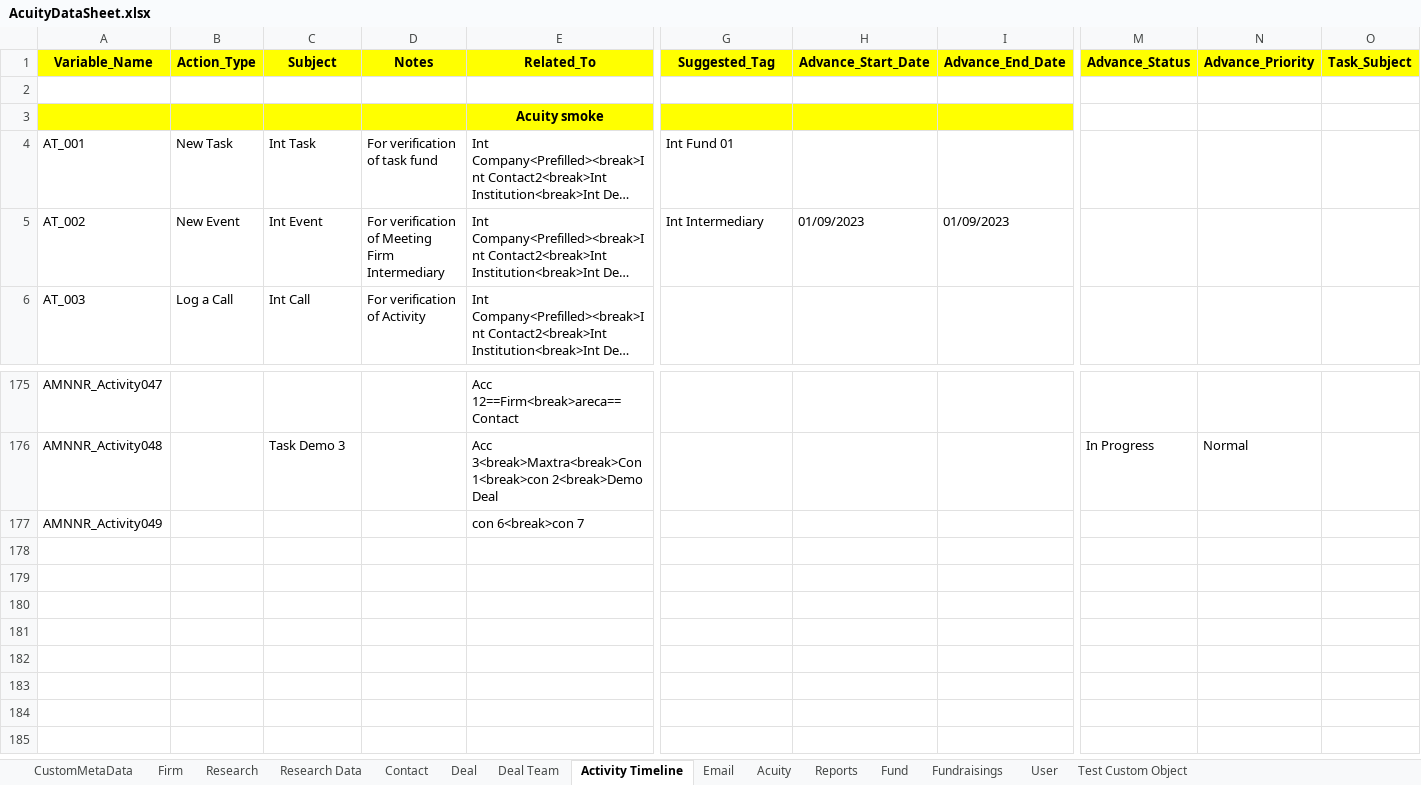
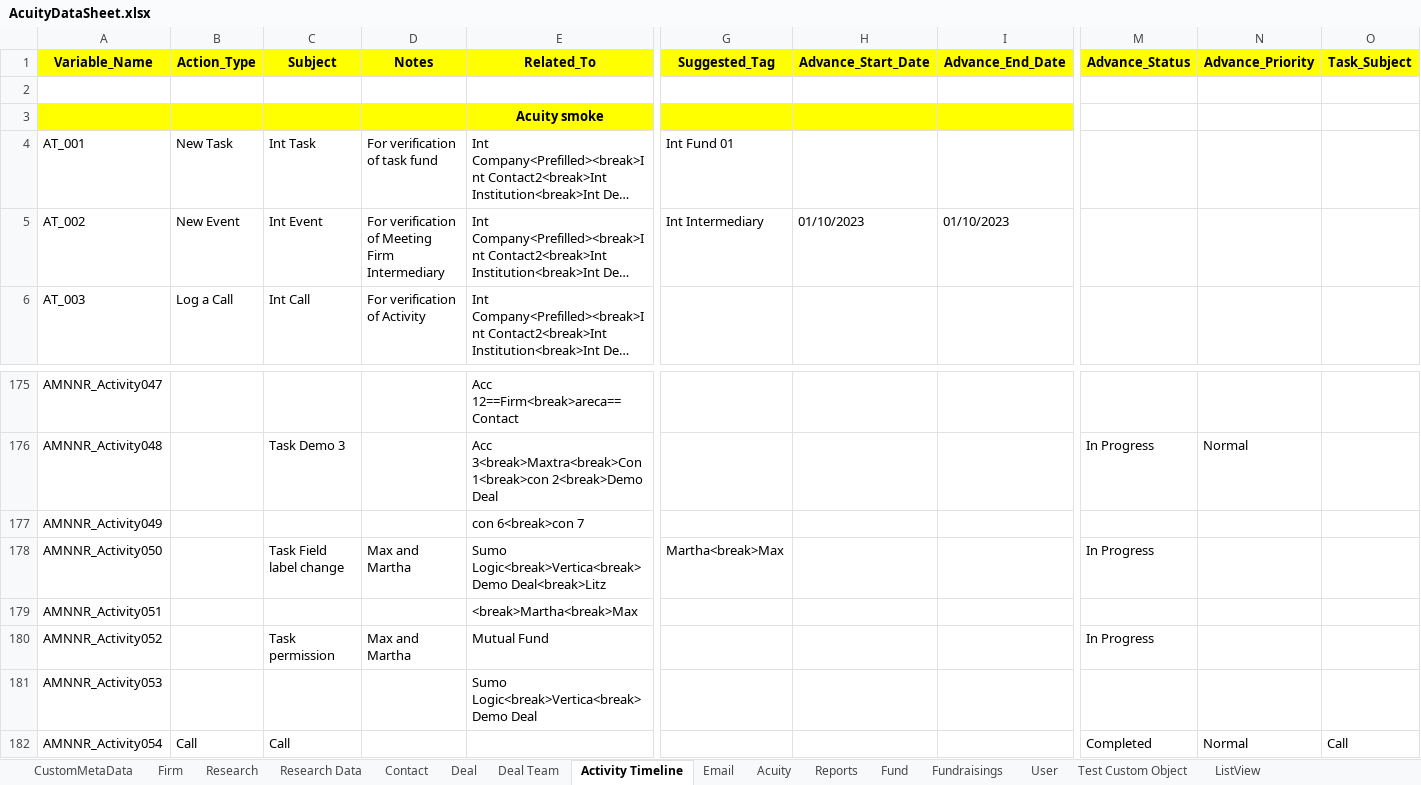
Before and after one commit to NitinNavatar/PE4.7, an Excel workbook: AcuityDataSheet.xlsx, sheet Activity Timeline, drawn as a sheet; only a part is shown, gaps mark what is left out; long unchanged cells end in …; values as stored, in another font and other column widths than the file's, no borders; rows hold the shown columns only; the diff names each change by its address in the sheet, - before the commit and + after, or states it on an @@ line.

```diff
--- a/AcuityDataSheet.xlsx (sheet Activity Timeline)
+++ b/AcuityDataSheet.xlsx (sheet Activity Timeline)
+sheet tab: ListView
-H5 (Advance_Start_Date): 01/09/2023
+H5 (Advance_Start_Date): 01/10/2023
-I5 (Advance_End_Date): 01/09/2023
+I5 (Advance_End_Date): 01/10/2023
+row 178: AMNNR_Activity050 |  | Task Field label change | Max and Martha | Sumo Logic<break>Vertica<break>Demo Deal<break>Litz | Martha<break>Max |  |  | In Progress
+row 179: AMNNR_Activity051 |  |  |  | <break>Martha<break>Max
+row 180: AMNNR_Activity052 |  | Task permission | Max and Martha | Mutual Fund |  |  |  | In Progress
+row 181: AMNNR_Activity053 |  |  |  | Sumo Logic<break>Vertica<break>Demo Deal
+row 182: AMNNR_Activity054 | Call | Call |  |  |  |  |  | Completed | Normal | Call
```
Also changed, not shown: sheet Firm, sheet Acuity.
